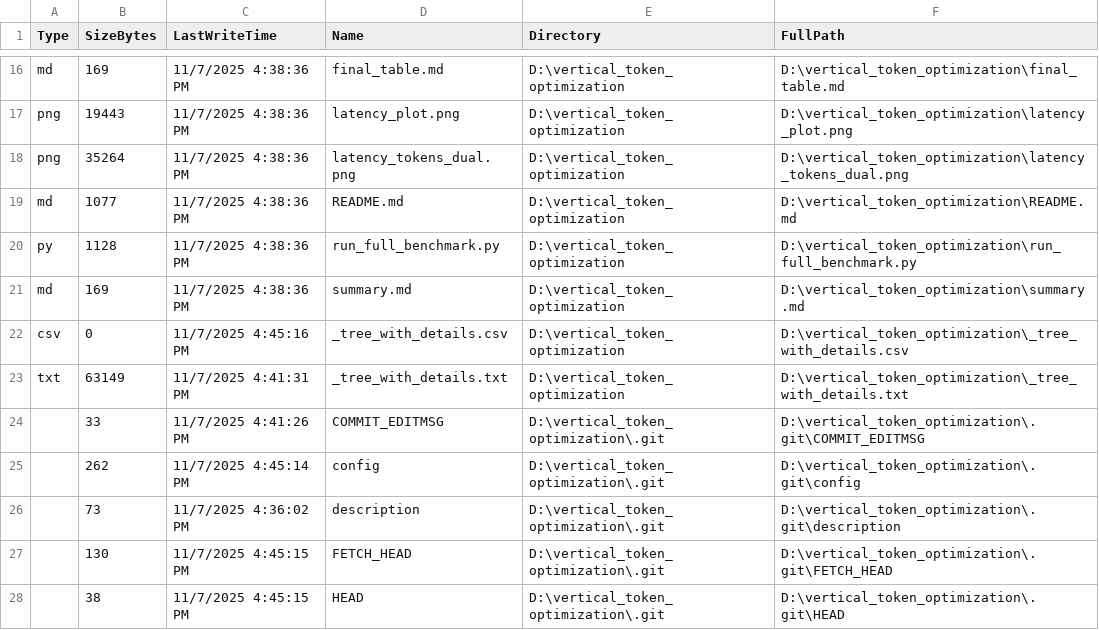
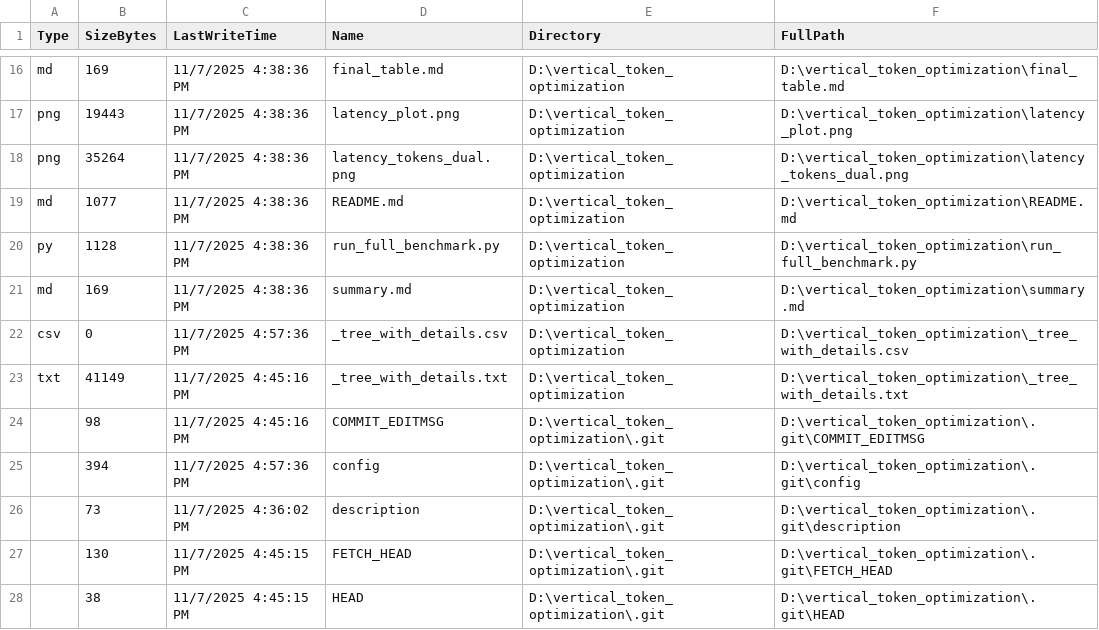
Before and after one commit to Fxdedglory/vertical_token_optimization, a CSV file: _tree_with_details.csv, drawn as a sheet; only a part is shown, gaps mark what is left out; the diff covers the shown part only.

Commit message:
cleanup: flatten repo; remove nested repos; keep version_1/version_2 as folders; top-layer results; tree reports

```diff
--- a/_tree_with_details.csv
+++ b/_tree_with_details.csv
@@ -21,6 +21,6 @@
 "md","169","11/7/2025 4:38:36 PM","summary.md","D:\vertical_token_optimization","D:\vertical_token_optimization\summary.md"
-"csv","0","11/7/2025 4:45:16 PM","_tree_with_details.csv","D:\vertical_token_optimization","D:\vertical_token_optimization\_tree_with_details.csv"
-"txt","63149","11/7/2025 4:41:31 PM","_tree_with_details.txt","D:\vertical_token_optimization","D:\vertical_token_optimization\_tree_with_details.txt"
-"","33","11/7/2025 4:41:26 PM","COMMIT_EDITMSG","D:\vertical_token_optimization\.git","D:\vertical_token_optimization\.git\COMMIT_EDITMSG"
-"","262","11/7/2025 4:45:14 PM","config","D:\vertical_token_optimization\.git","D:\vertical_token_optimization\.git\config"
+"csv","0","11/7/2025 4:57:36 PM","_tree_with_details.csv","D:\vertical_token_optimization","D:\vertical_token_optimization\_tree_with_details.csv"
+"txt","41149","11/7/2025 4:45:16 PM","_tree_with_details.txt","D:\vertical_token_optimization","D:\vertical_token_optimization\_tree_with_details.txt"
+"","98","11/7/2025 4:45:16 PM","COMMIT_EDITMSG","D:\vertical_token_optimization\.git","D:\vertical_token_optimization\.git\COMMIT_EDITMSG"
+"","394","11/7/2025 4:57:36 PM","config","D:\vertical_token_optimization\.git","D:\vertical_token_optimization\.git\config"
 "","73","11/7/2025 4:36:02 PM","description","D:\vertical_token_optimization\.git","D:\vertical_token_optimization\.git\description"
```
Also changed, not shown: 6 added rows and 13 edited cells elsewhere in this file, 1 other file.
